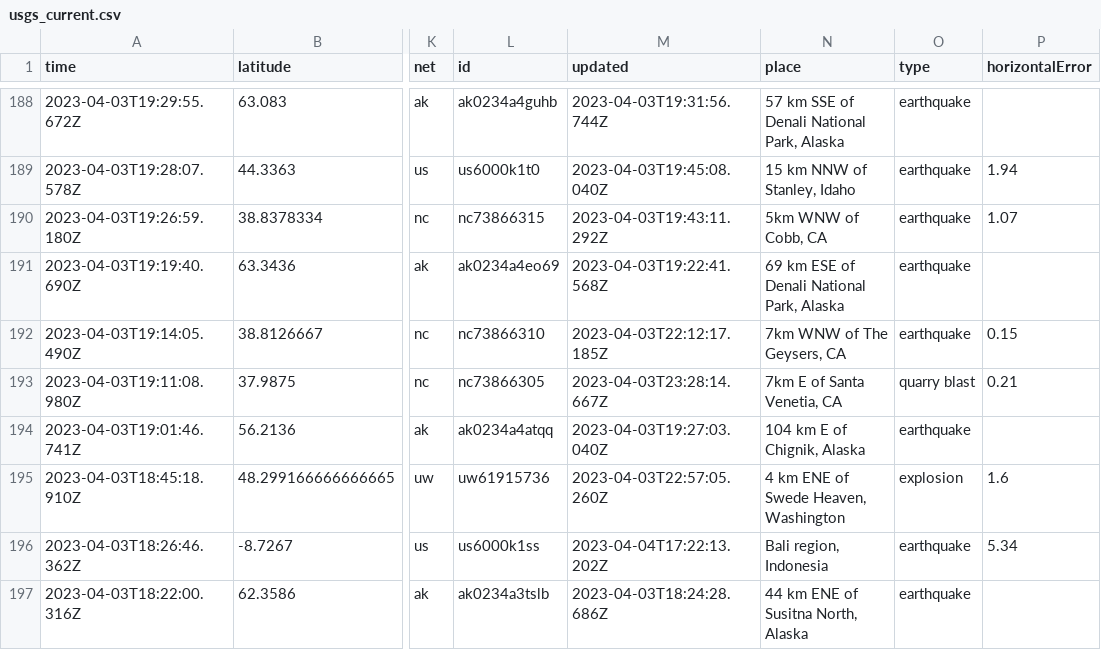
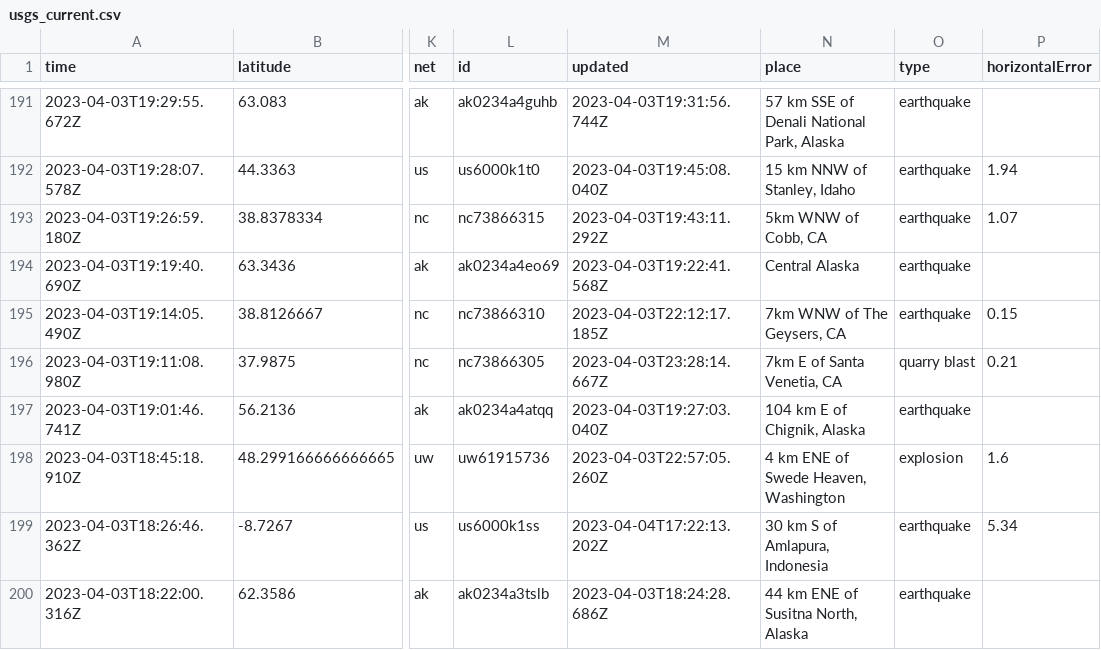
Before and after one commit to carlappen/nicar23-github-actions, a CSV file: usgs_current.csv, drawn as a sheet; only a part is shown, gaps mark what is left out; addresses are those after the commit; the diff covers the shown part only; the diff names each change by its address in the sheet, - before the commit and + after, or states it on an @@ line.

```diff
--- a/usgs_current.csv
+++ b/usgs_current.csv
-N194 (place): 69 km ESE of Denali National Park, Alaska
+N194 (place): Central Alaska
-N199 (place): Bali region, Indonesia
+N199 (place): 30 km S of Amlapura, Indonesia
```
Also changed, not shown: 4 added rows, 3 removed rows and 35 edited cells elsewhere in this file, 1 other file.
